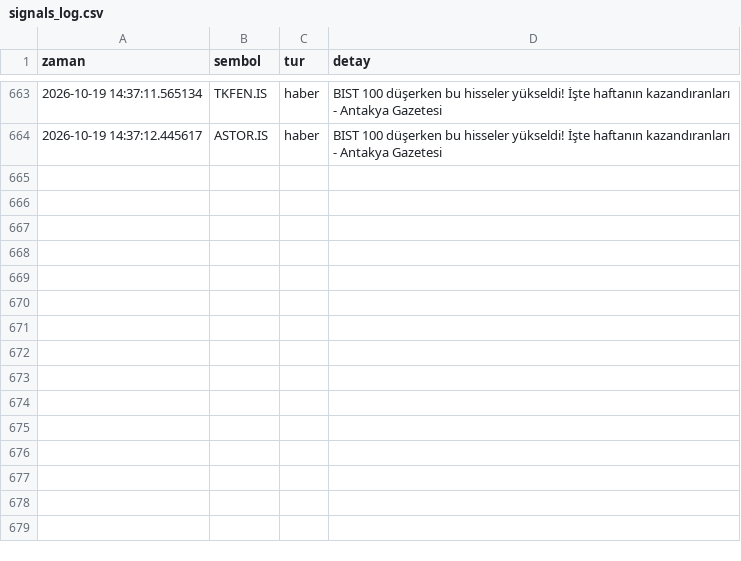
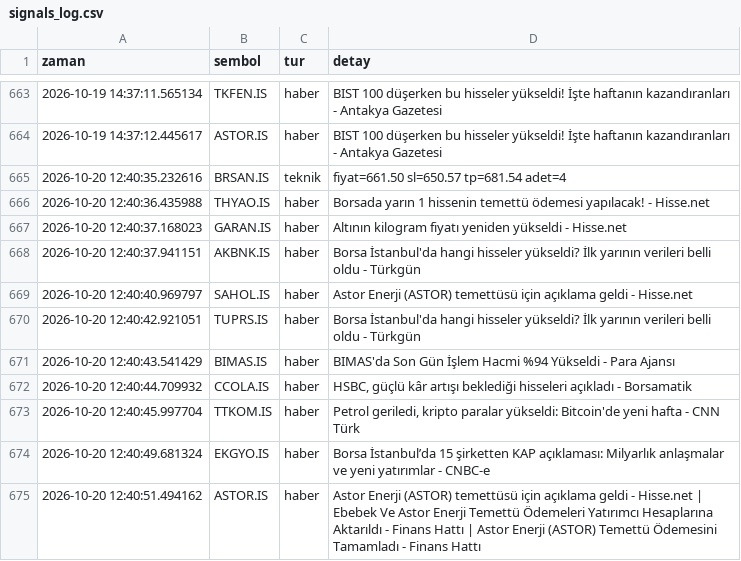
Before and after one commit to dujlif/A1-test-, a CSV file: signals_log.csv, drawn as a sheet; only a part is shown, gaps mark what is left out.

```diff
--- a/signals_log.csv
+++ b/signals_log.csv
@@ -664 +664,12 @@ zaman,sembol,tur,detay
 2026-10-19 14:37:12.445617,ASTOR.IS,haber,BIST 100 düşerken bu hisseler yükseldi! İşte haftanın kazandıranları - Antakya Gazetesi
+2026-10-20 12:40:35.232616,BRSAN.IS,teknik,fiyat=661.50 sl=650.57 tp=681.54 adet=4
+2026-10-20 12:40:36.435988,THYAO.IS,haber,Borsada yarın 1 hissenin temettü ödemesi yapılacak! - Hisse.net
+2026-10-20 12:40:37.168023,GARAN.IS,haber,Altının kilogram fiyatı yeniden yükseldi - Hisse.net
+2026-10-20 12:40:37.941151,AKBNK.IS,haber,Borsa İstanbul'da hangi hisseler yükseldi? İlk yarının verileri belli oldu - Türkgün
+2026-10-20 12:40:40.969797,SAHOL.IS,haber,Astor Enerji (ASTOR) temettüsü için açıklama geldi - Hisse.net
+2026-10-20 12:40:42.921051,TUPRS.IS,haber,Borsa İstanbul'da hangi hisseler yükseldi? İlk yarının verileri belli oldu - Türkgün
+2026-10-20 12:40:43.541429,BIMAS.IS,haber,BIMAS'da Son Gün İşlem Hacmi %94 Yükseldi - Para Ajansı
+2026-10-20 12:40:44.709932,CCOLA.IS,haber,"HSBC, güçlü kâr artışı beklediği hisseleri açıkladı - Borsamatik"
+2026-10-20 12:40:45.997704,TTKOM.IS,haber,"Petrol geriledi, kripto paralar yükseldi: Bitcoin'de yeni hafta - CNN Türk"
+2026-10-20 12:40:49.681324,EKGYO.IS,haber,Borsa İstanbul’da 15 şirketten KAP açıklaması: Milyarlık anlaşmalar ve yeni yatırımlar - CNBC-e
+2026-10-20 12:40:51.494162,ASTOR.IS,haber,Astor Enerji (ASTOR) temettüsü için açıklama geldi - Hisse.net | Ebebek Ve Astor Enerji Temettü Ödemeleri Yatırımcı Hesaplarına Aktarıldı - Finans Hattı | Astor Enerji (ASTOR) Temettü Ödemesini Tamamladı - Finans Hattı
```
Also changed, not shown: 1 other file.
